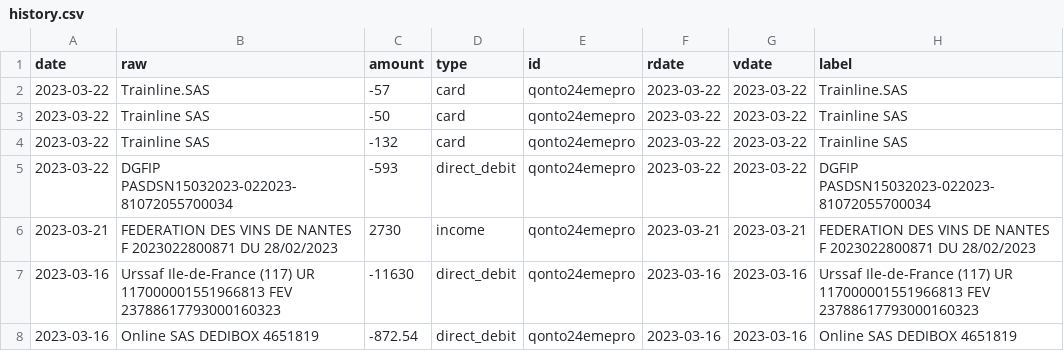
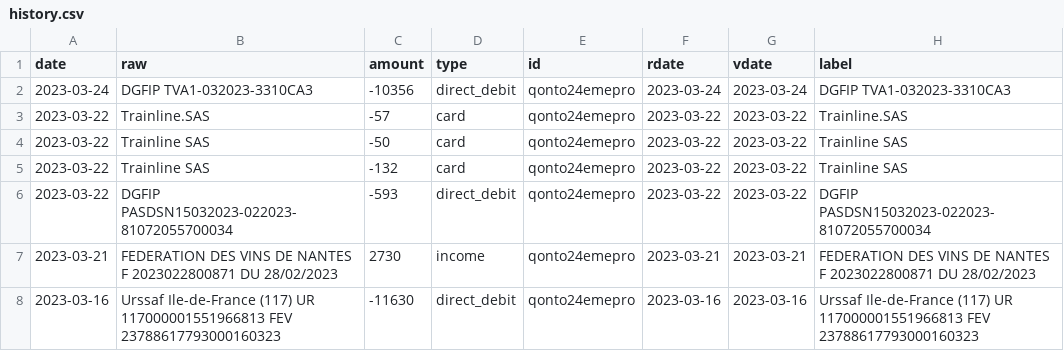
Before and after one commit to 24eme/banque, a CSV file: data/history.csv, drawn as a sheet; only a part is shown; the shorter side is filled out with more unchanged rows.

Commit message:
Mise à jour des opérations (qonto)

```diff
--- a/data/history.csv
+++ b/data/history.csv
@@ -1,2 +1,3 @@
 date,"raw",amount,type,id,rdate,vdate,"label"
+2023-03-24,"DGFIP TVA1-032023-3310CA3",-10356,direct_debit,qonto24emepro,2023-03-24,2023-03-24,"DGFIP TVA1-032023-3310CA3"
 2023-03-22,"Trainline.SAS",-57,card,qonto24emepro,2023-03-22,2023-03-22,"Trainline.SAS"
```
